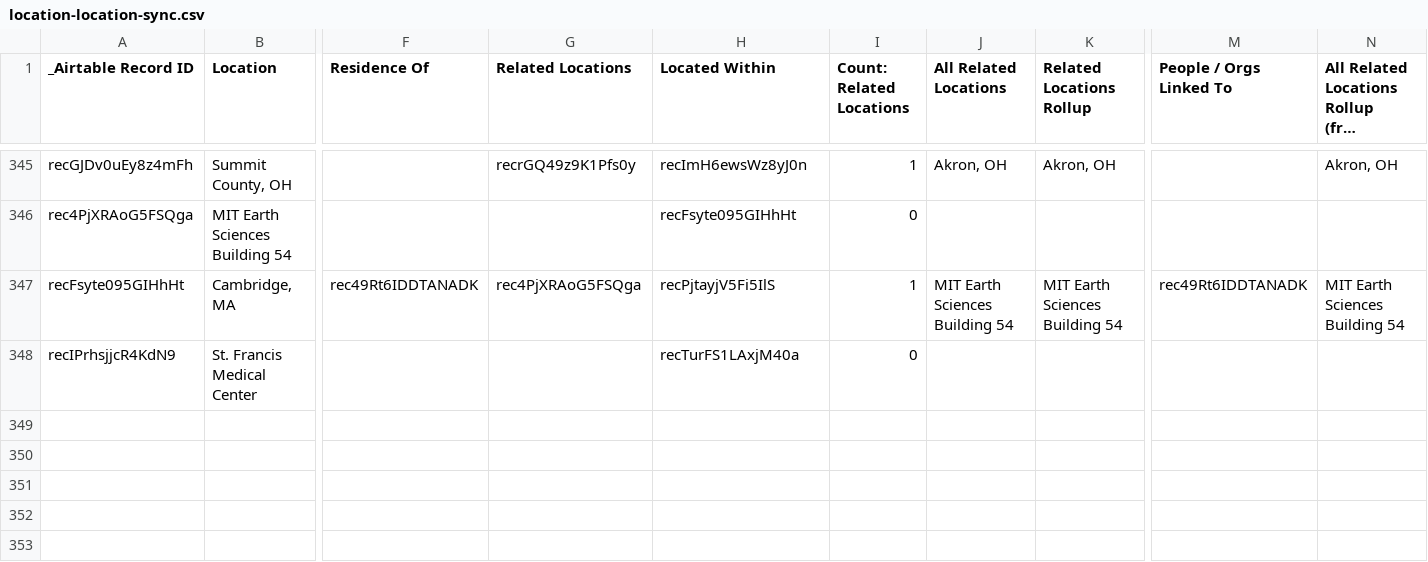
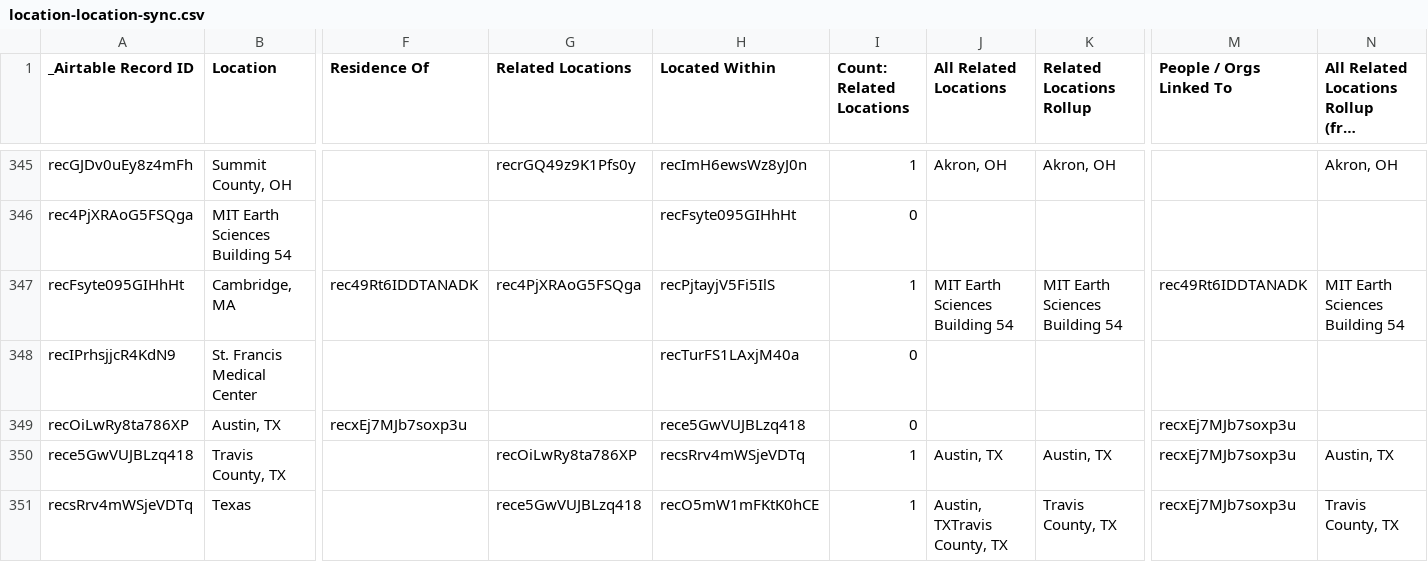
Before and after one commit to bemistape/ztimeline, a CSV file: data/location-location-sync.csv, drawn as a sheet; only a part is shown, gaps mark what is left out; long unchanged cells end in …; rows hold the shown columns only; the diff covers the shown part only; the diff names each change by its address in the sheet, - before the commit and + after, or states it on an @@ line.

```diff
--- a/data/location-location-sync.csv
+++ b/data/location-location-sync.csv
+row 349: recOiLwRy8ta786XP | Austin, TX | recxEj7MJb7soxp3u |  | rece5GwVUJBLzq418 | 0 |  |  | recxEj7MJb7soxp3u
+row 350: rece5GwVUJBLzq418 | Travis County, TX |  | recOiLwRy8ta786XP | recsRrv4mWSjeVDTq | 1 | Austin, TX | Austin, TX | recxEj7MJb7soxp3u | Austin, TX
+row 351: recsRrv4mWSjeVDTq | Texas |  | rece5GwVUJBLzq418 | recO5mW1mFKtK0hCE | 1 | Austin, TXTravis County, TX | Travis County, TX | recxEj7MJb7soxp3u | Travis County, TX
```
Also changed, not shown: 3 added rows and 12 edited cells elsewhere in this file, data/people-people-sync.csv, location-location-sync.csv, 17 other files.
